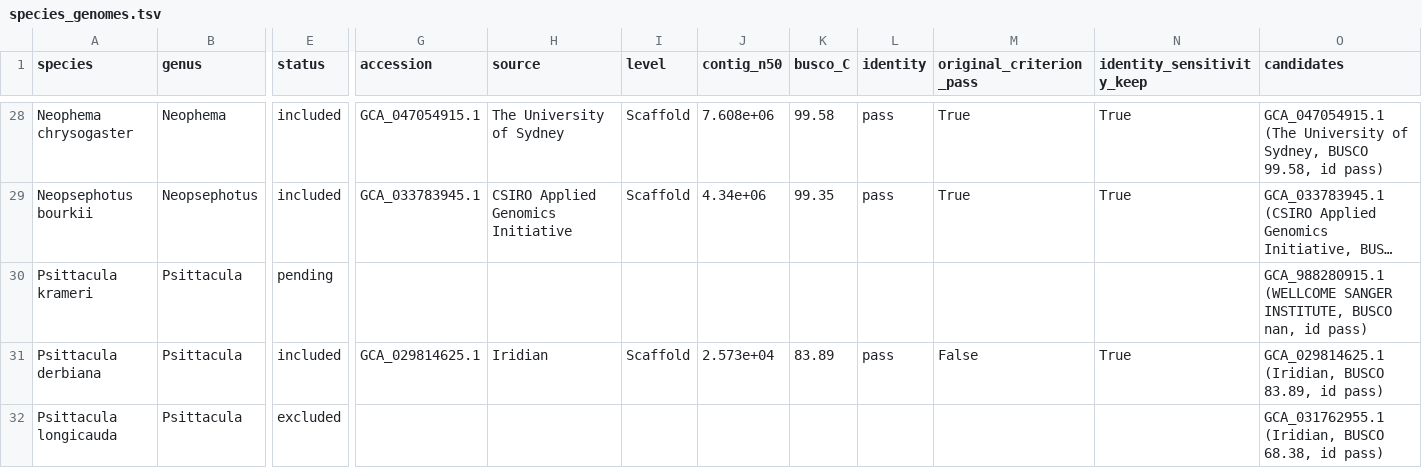
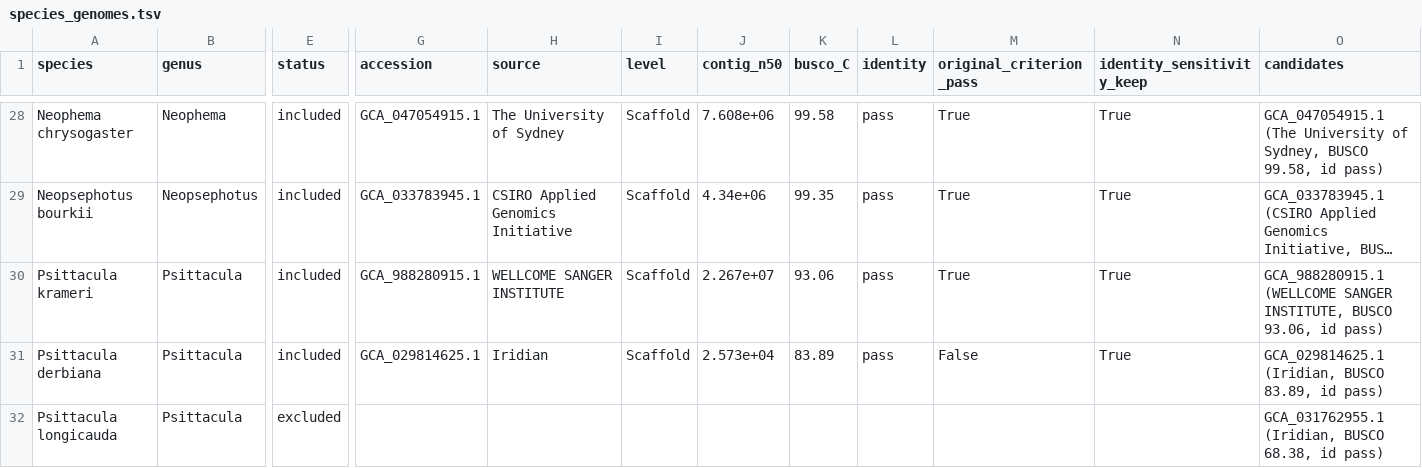
Before and after one commit to redkk123/Parrots, a TSV file: results/phase1_audit/species_genomes.tsv, drawn as a sheet; only a part is shown, gaps mark what is left out; long unchanged cells end in …; the diff names each change by its address in the sheet, - before the commit and + after, or states it on an @@ line.

```diff
--- a/results/phase1_audit/species_genomes.tsv
+++ b/results/phase1_audit/species_genomes.tsv
-E30 (status): pending
+E30 (status): included
-G30 (accession): (empty)
+G30 (accession): GCA_988280915.1
-H30 (source): (empty)
+H30 (source): WELLCOME SANGER INSTITUTE
-I30 (level): (empty)
+I30 (level): Scaffold
-J30 (contig_n50): (empty)
+J30 (contig_n50): 2.267e+07
-K30 (busco_C): (empty)
+K30 (busco_C): 93.06
-L30 (identity): (empty)
+L30 (identity): pass
-M30 (original_criterion_pass): (empty)
+M30 (original_criterion_pass): True
-N30 (identity_sensitivity_keep): (empty)
+N30 (identity_sensitivity_keep): True
-O30 (candidates): …INSTITUTE, BUSCO nan, id pass)
+O30 (candidates): …INSTITUTE, BUSCO 93.06, id pass)
```
Also changed, not shown: results/phase1_audit/audit_queue_other.tsv, 6 other files.
